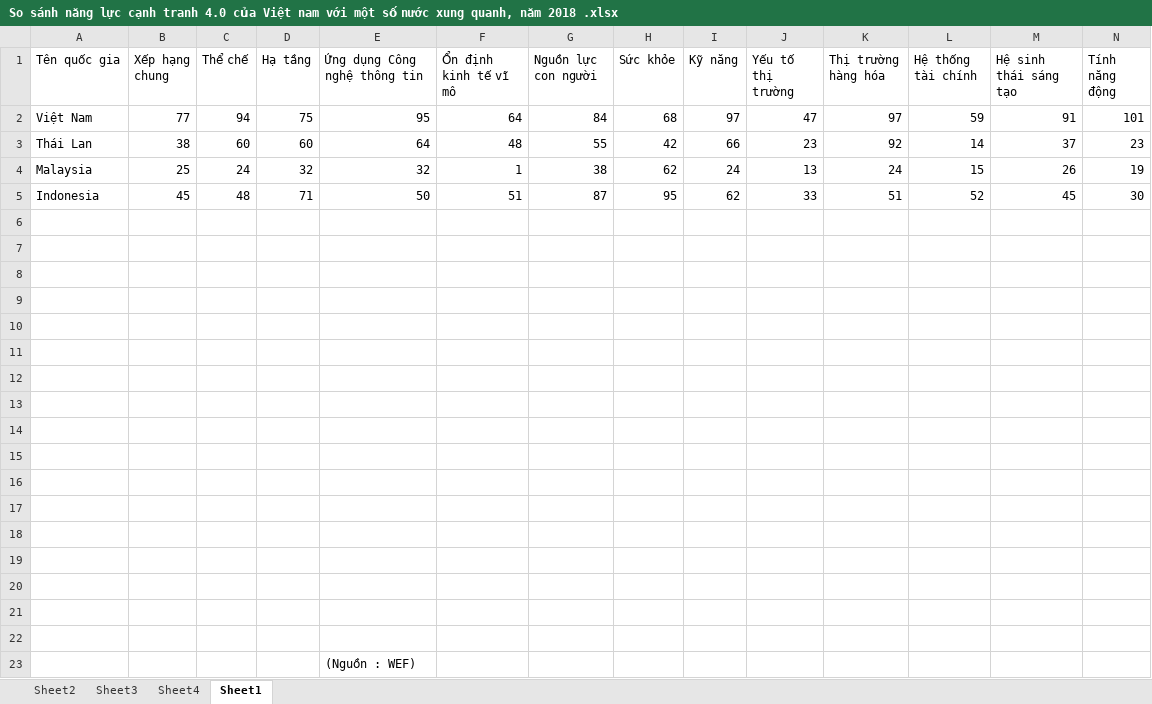
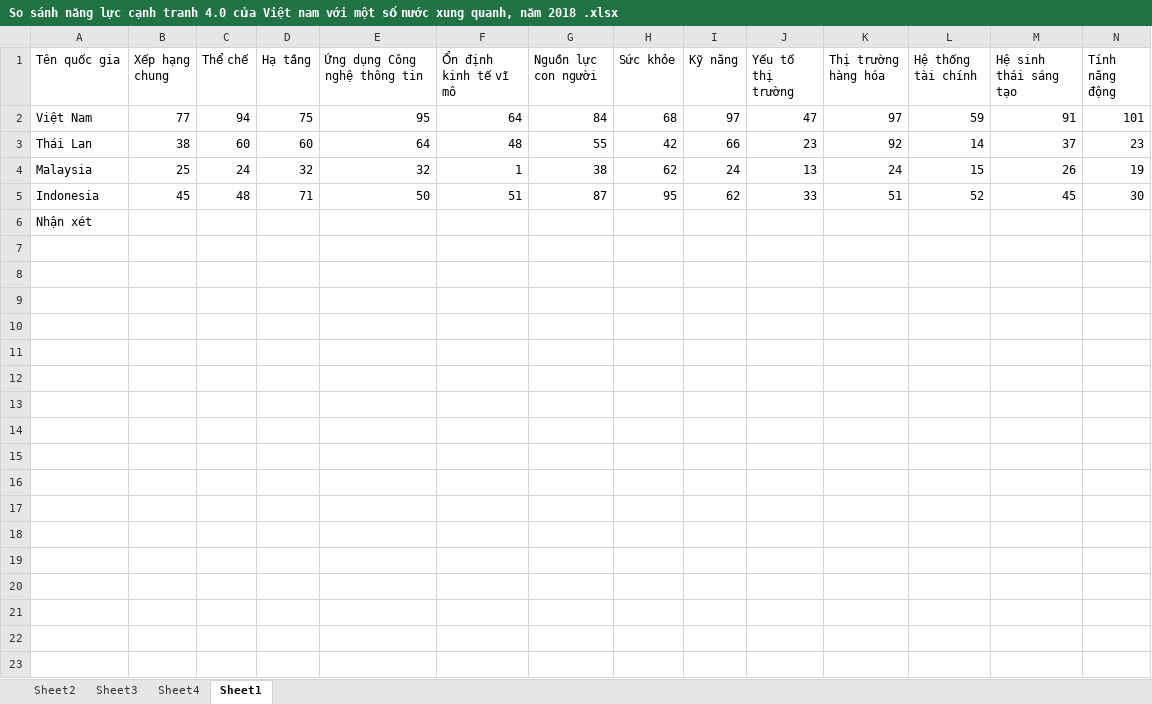
Before and after one commit to TriNguyen24102000/-n-Th-c-H-nh-CMCN-4.0, an Excel workbook: So sánh năng lực cạnh tranh 4.0 của Việt nam với một số nước xung quanh, năm 2018 .xlsx, sheet Sheet1, drawn as a sheet; only a part is shown; values as stored, in another font and other column widths than the file's, no borders; charts and pictures and table styles not drawn; rows hold the shown columns only; the diff names each change by its address in the sheet, - before the commit and + after, or states it on an @@ line.

Commit message:
Add files via upload

```diff
--- a/So sánh năng lực cạnh tranh 4.0 của Việt nam với một số nước xung quanh, năm 2018 .xlsx (sheet Sheet1)
+++ b/So sánh năng lực cạnh tranh 4.0 của Việt nam với một số nước xung quanh, năm 2018 .xlsx (sheet Sheet1)
-A6 (Tên quốc gia): (empty)
+A6 (Tên quốc gia): Nhận xét
-row 7: (empty)
-row 8: (empty)
-row 9: (empty)
-row 10: (empty)
-row 11: (empty)
-row 12: (empty)
-row 13: (empty)
-row 14: (empty)
-row 15: (empty)
-row 16: (empty)
-row 17: (empty)
-row 18: (empty)
-row 19: (empty)
-row 20: (empty)
-row 21: (empty)
-row 22: (empty)
-row 23:  |  |  |  | (Nguồn : WEF)
```
Also changed, not shown: charts or pictures.
